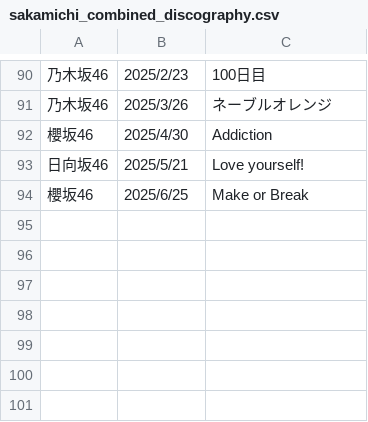
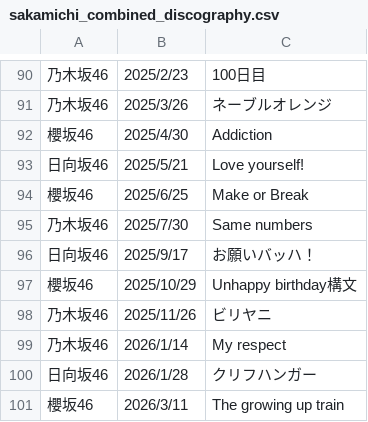
Before and after one commit to nogi-info/Sakamichi, a CSV file: data/sakamichi_combined_discography.csv, drawn as a sheet; only a part is shown, gaps mark what is left out.

```diff
--- a/data/sakamichi_combined_discography.csv
+++ b/data/sakamichi_combined_discography.csv
@@ -94 +94,8 @@
 櫻坂46,2025/6/25,Make or Break
+乃木坂46,2025/7/30,Same numbers
+日向坂46,2025/9/17,お願いバッハ！
+櫻坂46,2025/10/29,Unhappy birthday構文
+乃木坂46,2025/11/26,ビリヤニ
+乃木坂46,2026/1/14,My respect
+日向坂46,2026/1/28,クリフハンガー
+櫻坂46,2026/3/11,The growing up train
```
Also changed, not shown: data/sakamichi_combined.csv, 12 other files.
